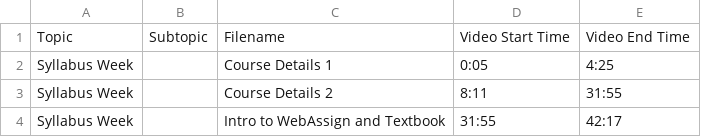
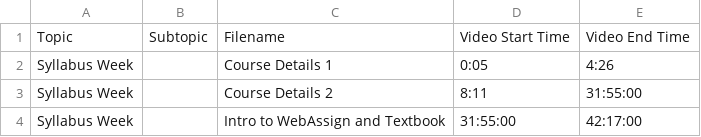
Before and after one commit to SBUtltmedia/Hemmick, a CSV file: 1.csv, drawn as a sheet.

```diff
--- a/1.csv
+++ b/1.csv
@@ -1,4 +1,4 @@
 Topic,Subtopic,Filename,Video Start Time,Video End Time
-Syllabus Week,,Course Details 1,0:05,4:25
-Syllabus Week,,Course Details 2,8:11,31:55
-Syllabus Week,,Intro to WebAssign and Textbook,31:55,42:17
+Syllabus Week,,Course Details 1,0:05,4:26
+Syllabus Week,,Course Details 2,8:11,31:55:00
+Syllabus Week,,Intro to WebAssign and Textbook,31:55:00,42:17:00
```
Also changed, not shown: 2.csv, 3.csv, 11 other files.
